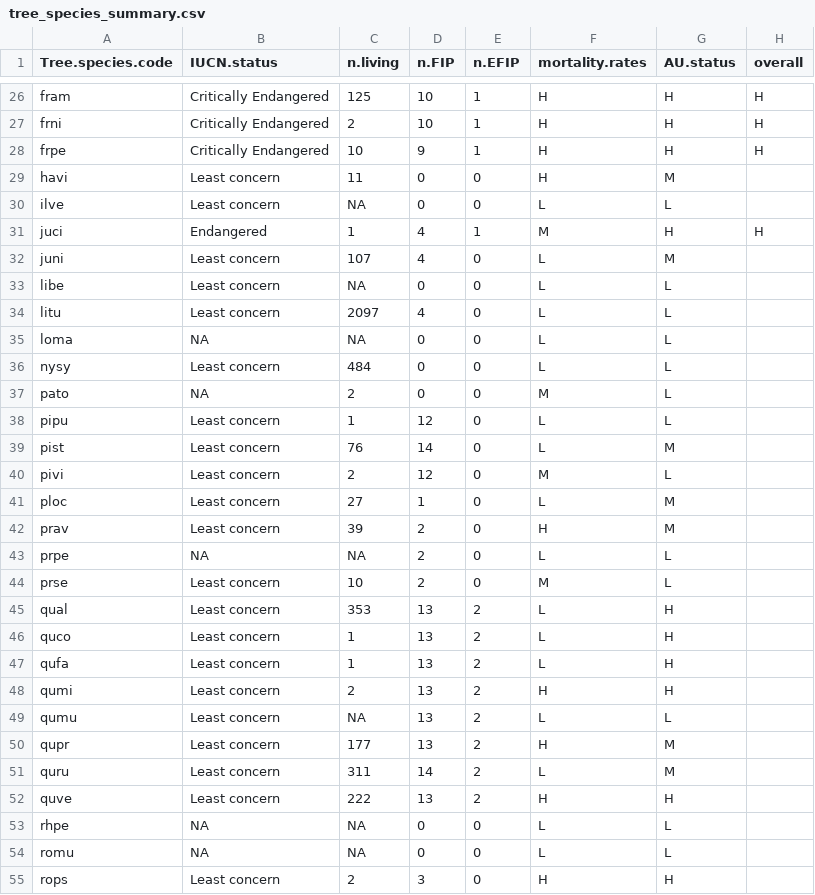
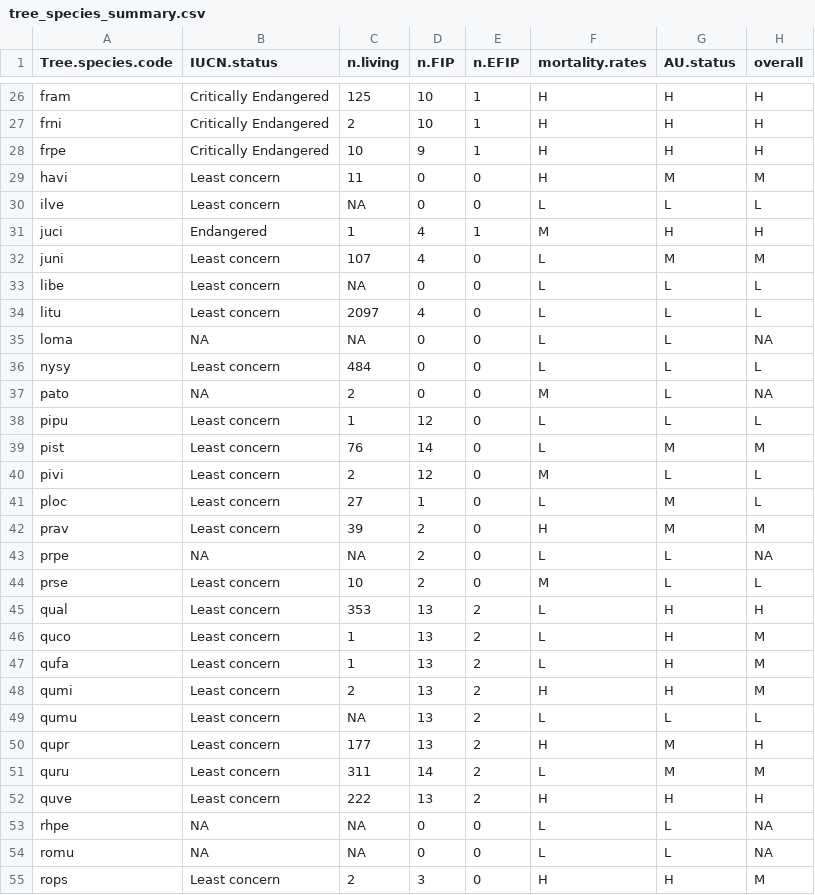
Before and after one commit to SCBI-ForestGEO/SCBImortality, a CSV file: doc/TreeDiseaseGuide/tree_species_summary.csv, drawn as a sheet; only a part is shown, gaps mark what is left out; the diff covers the shown part only.

```diff
--- a/doc/TreeDiseaseGuide/tree_species_summary.csv
+++ b/doc/TreeDiseaseGuide/tree_species_summary.csv
@@ -28,28 +28,28 @@
 "frpe","Critically Endangered",10,9,1,"H","H","H"
-"havi","Least concern",11,0,0,"H","M",""
-"ilve","Least concern",NA,0,0,"L","L",""
+"havi","Least concern",11,0,0,"H","M","M"
+"ilve","Least concern",NA,0,0,"L","L","L"
 "juci","Endangered",1,4,1,"M","H","H"
-"juni","Least concern",107,4,0,"L","M",""
-"libe","Least concern",NA,0,0,"L","L",""
-"litu","Least concern",2097,4,0,"L","L",""
-"loma",NA,NA,0,0,"L","L",""
-"nysy","Least concern",484,0,0,"L","L",""
-"pato",NA,2,0,0,"M","L",""
-"pipu","Least concern",1,12,0,"L","L",""
-"pist","Least concern",76,14,0,"L","M",""
-"pivi","Least concern",2,12,0,"M","L",""
-"ploc","Least concern",27,1,0,"L","M",""
-"prav","Least concern",39,2,0,"H","M",""
-"prpe",NA,NA,2,0,"L","L",""
-"prse","Least concern",10,2,0,"M","L",""
-"qual","Least concern",353,13,2,"L","H",""
-"quco","Least concern",1,13,2,"L","H",""
-"qufa","Least concern",1,13,2,"L","H",""
-"qumi","Least concern",2,13,2,"H","H",""
-"qumu","Least concern",NA,13,2,"L","L",""
-"qupr","Least concern",177,13,2,"H","M",""
-"quru","Least concern",311,14,2,"L","M",""
-"quve","Least concern",222,13,2,"H","H",""
-"rhpe",NA,NA,0,0,"L","L",""
-"romu",NA,NA,0,0,"L","L",""
-"rops","Least concern",2,3,0,"H","H",""
+"juni","Least concern",107,4,0,"L","M","M"
+"libe","Least concern",NA,0,0,"L","L","L"
+"litu","Least concern",2097,4,0,"L","L","L"
+"loma",NA,NA,0,0,"L","L",NA
+"nysy","Least concern",484,0,0,"L","L","L"
+"pato",NA,2,0,0,"M","L",NA
+"pipu","Least concern",1,12,0,"L","L","L"
+"pist","Least concern",76,14,0,"L","M","M"
+"pivi","Least concern",2,12,0,"M","L","L"
+"ploc","Least concern",27,1,0,"L","M","L"
+"prav","Least concern",39,2,0,"H","M","M"
+"prpe",NA,NA,2,0,"L","L",NA
+"prse","Least concern",10,2,0,"M","L","L"
+"qual","Least concern",353,13,2,"L","H","H"
+"quco","Least concern",1,13,2,"L","H","M"
+"qufa","Least concern",1,13,2,"L","H","M"
+"qumi","Least concern",2,13,2,"H","H","M"
+"qumu","Least concern",NA,13,2,"L","L","L"
+"qupr","Least concern",177,13,2,"H","M","H"
+"quru","Least concern",311,14,2,"L","M","M"
+"quve","Least concern",222,13,2,"H","H","H"
+"rhpe",NA,NA,0,0,"L","L",NA
+"romu",NA,NA,0,0,"L","L",NA
+"rops","Least concern",2,3,0,"H","H","M"
```
Also changed, not shown: 33 edited cells elsewhere in this file, 2 other files.
